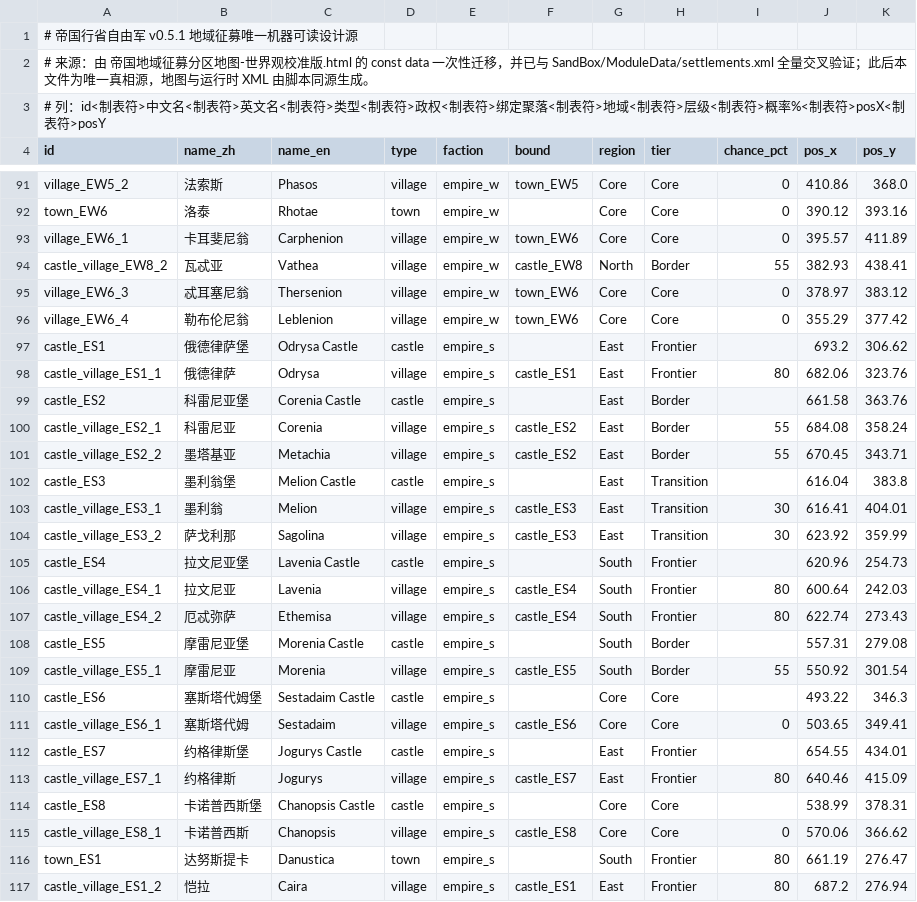
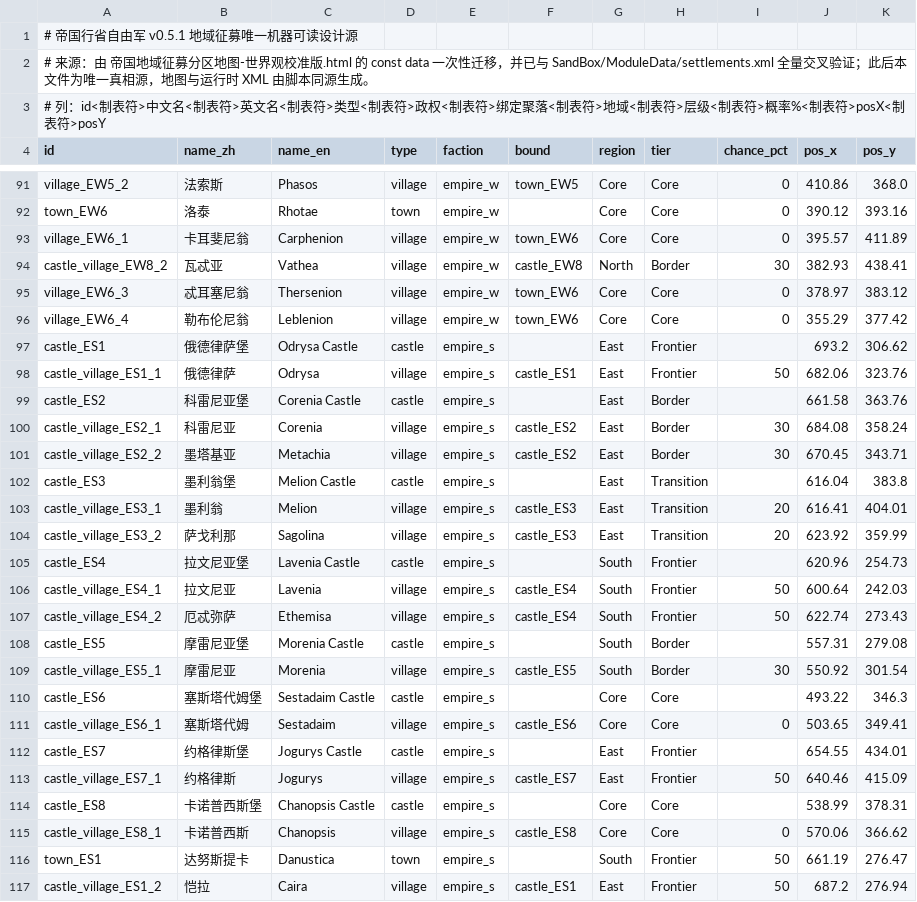
Before and after one commit to SuperShuangPowder/bannerLoard-mod, a TSV file: bannerlord-wx-provincial-free-company/design/imperial_settlements.tsv, drawn as a sheet; only a part is shown, gaps mark what is left out; the diff covers the shown part only.

```diff
--- a/bannerlord-wx-provincial-free-company/design/imperial_settlements.tsv
+++ b/bannerlord-wx-provincial-free-company/design/imperial_settlements.tsv
@@ -93,3 +93,3 @@ town_EW6	洛泰	Rhotae	town	empire_w		Core	Core	0	390.12	393.16
 village_EW6_1	卡耳斐尼翁	Carphenion	village	empire_w	town_EW6	Core	Core	0	395.57	411.89
-castle_village_EW8_2	瓦忒亚	Vathea	village	empire_w	castle_EW8	North	Border	55	382.93	438.41
+castle_village_EW8_2	瓦忒亚	Vathea	village	empire_w	castle_EW8	North	Border	30	382.93	438.41
 village_EW6_3	忒耳塞尼翁	Thersenion	village	empire_w	town_EW6	Core	Core	0	378.97	383.12
@@ -97,14 +97,14 @@ village_EW6_4	勒布伦尼翁	Leblenion	village	empire_w	town_EW6	Core	Core	0	35
 castle_ES1	俄德律萨堡	Odrysa Castle	castle	empire_s		East	Frontier		693.2	306.62
-castle_village_ES1_1	俄德律萨	Odrysa	village	empire_s	castle_ES1	East	Frontier	80	682.06	323.76
+castle_village_ES1_1	俄德律萨	Odrysa	village	empire_s	castle_ES1	East	Frontier	50	682.06	323.76
 castle_ES2	科雷尼亚堡	Corenia Castle	castle	empire_s		East	Border		661.58	363.76
-castle_village_ES2_1	科雷尼亚	Corenia	village	empire_s	castle_ES2	East	Border	55	684.08	358.24
-castle_village_ES2_2	墨塔基亚	Metachia	village	empire_s	castle_ES2	East	Border	55	670.45	343.71
+castle_village_ES2_1	科雷尼亚	Corenia	village	empire_s	castle_ES2	East	Border	30	684.08	358.24
+castle_village_ES2_2	墨塔基亚	Metachia	village	empire_s	castle_ES2	East	Border	30	670.45	343.71
 castle_ES3	墨利翁堡	Melion Castle	castle	empire_s		East	Transition		616.04	383.8
-castle_village_ES3_1	墨利翁	Melion	village	empire_s	castle_ES3	East	Transition	30	616.41	404.01
-castle_village_ES3_2	萨戈利那	Sagolina	village	empire_s	castle_ES3	East	Transition	30	623.92	359.99
+castle_village_ES3_1	墨利翁	Melion	village	empire_s	castle_ES3	East	Transition	20	616.41	404.01
+castle_village_ES3_2	萨戈利那	Sagolina	village	empire_s	castle_ES3	East	Transition	20	623.92	359.99
 castle_ES4	拉文尼亚堡	Lavenia Castle	castle	empire_s		South	Frontier		620.96	254.73
-castle_village_ES4_1	拉文尼亚	Lavenia	village	empire_s	castle_ES4	South	Frontier	80	600.64	242.03
-castle_village_ES4_2	厄忒弥萨	Ethemisa	village	empire_s	castle_ES4	South	Frontier	80	622.74	273.43
+castle_village_ES4_1	拉文尼亚	Lavenia	village	empire_s	castle_ES4	South	Frontier	50	600.64	242.03
+castle_village_ES4_2	厄忒弥萨	Ethemisa	village	empire_s	castle_ES4	South	Frontier	50	622.74	273.43
 castle_ES5	摩雷尼亚堡	Morenia Castle	castle	empire_s		South	Border		557.31	279.08
-castle_village_ES5_1	摩雷尼亚	Morenia	village	empire_s	castle_ES5	South	Border	55	550.92	301.54
+castle_village_ES5_1	摩雷尼亚	Morenia	village	empire_s	castle_ES5	South	Border	30	550.92	301.54
 castle_ES6	塞斯塔代姆堡	Sestadaim Castle	castle	empire_s		Core	Core		493.22	346.3
@@ -112,6 +112,6 @@ castle_village_ES6_1	塞斯塔代姆	Sestadaim	village	empire_s	castle_ES6	Core
 castle_ES7	约格律斯堡	Jogurys Castle	castle	empire_s		East	Frontier		654.55	434.01
-castle_village_ES7_1	约格律斯	Jogurys	village	empire_s	castle_ES7	East	Frontier	80	640.46	415.09
+castle_village_ES7_1	约格律斯	Jogurys	village	empire_s	castle_ES7	East	Frontier	50	640.46	415.09
 castle_ES8	卡诺普西斯堡	Chanopsis Castle	castle	empire_s		Core	Core		538.99	378.31
 castle_village_ES8_1	卡诺普西斯	Chanopsis	village	empire_s	castle_ES8	Core	Core	0	570.06	366.62
-town_ES1	达努斯提卡	Danustica	town	empire_s		South	Frontier	80	661.19	276.47
-castle_village_ES1_2	恺拉	Caira	village	empire_s	castle_ES1	East	Frontier	80	687.2	276.94
+town_ES1	达努斯提卡	Danustica	town	empire_s		South	Frontier	50	661.19	276.47
+castle_village_ES1_2	恺拉	Caira	village	empire_s	castle_ES1	East	Frontier	50	687.2	276.94
```
Also changed, not shown: 76 edited cells elsewhere in this file, 18 other files.
